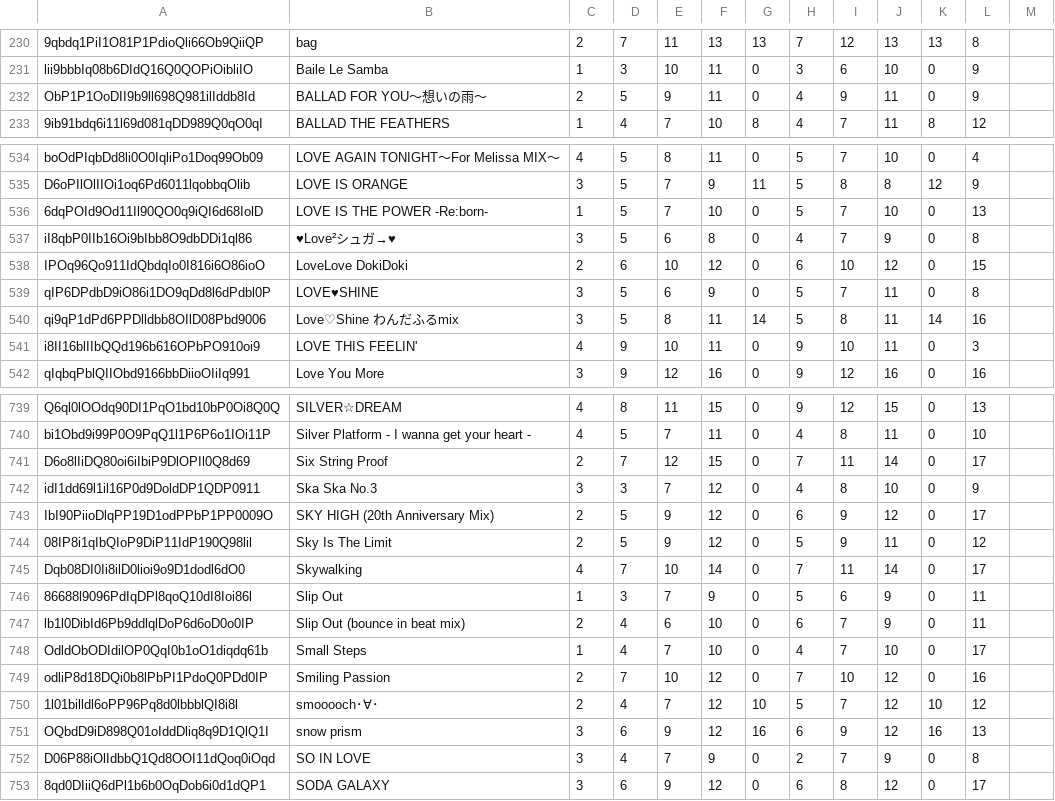
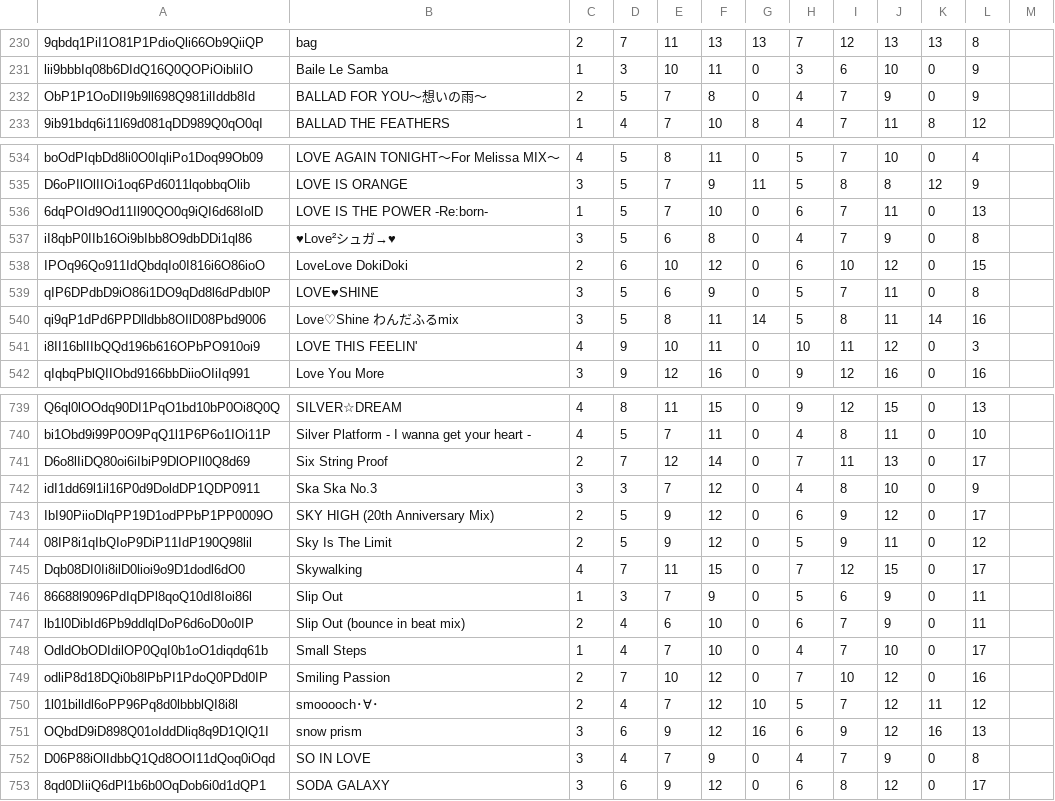
Before and after one commit to tarboh-ddr-test/ddr-scoremgr-test.github.com, a CSV file: Fumen_List.csv, drawn as a sheet; only a part is shown, gaps mark what is left out; the diff covers the shown part only; the diff names each change by its address in the sheet, - before the commit and + after, or states it on an @@ line.

Commit message:
Update Fumen_List.csv

```diff
--- a/Fumen_List.csv
+++ b/Fumen_List.csv
-E232: 9
+E232: 7
-F232: 11
+F232: 8
-I232: 9
+I232: 7
-J232: 11
+J232: 9
-H536: 5
+H536: 6
-J536: 10
+J536: 11
-H541: 9
+H541: 10
-I541: 10
+I541: 11
-J541: 11
+J541: 12
-F741: 15
+F741: 14
-J741: 14
+J741: 13
-E745: 10
+E745: 11
-F745: 14
+F745: 15
-I745: 11
+I745: 12
-J745: 14
+J745: 15
-K750: 10
+K750: 11
-H752: 2
+H752: 4
```
Also changed, not shown: 59 edited cells elsewhere in this file.
